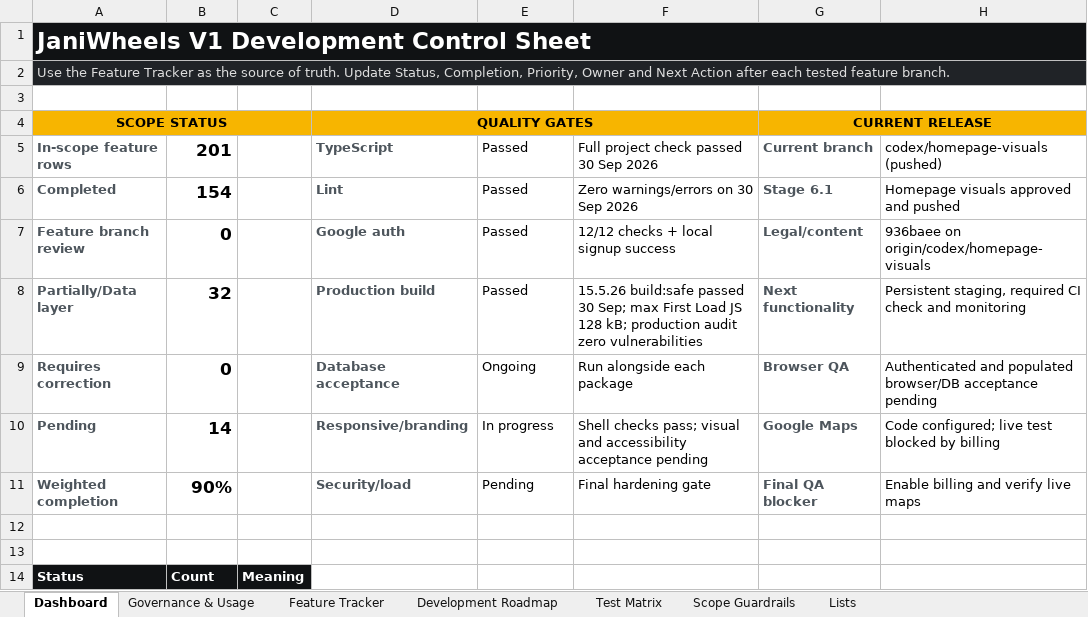
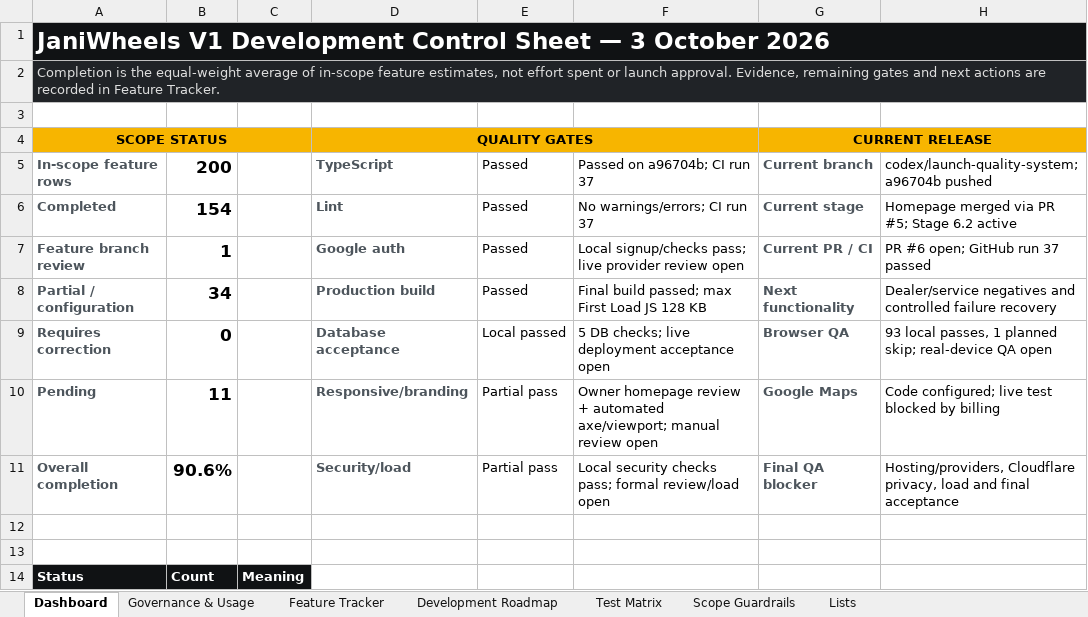
Before and after one commit to Tech-Orbit-Systems/JaniWheels, an Excel workbook: docs/JaniWheels_Complete_Feature_Development_Tracker.xlsx, sheet Dashboard, drawn as a sheet; only a part is shown; values as stored, in another font and other column widths than the file's, no borders; charts and pictures not drawn; removed rows and columns are numbered as before the commit, all else as after; the diff covers the shown part only; the diff names each change by its address in the sheet, - before the commit and + after, or states it on an @@ line.

Commit message:
Reconcile tracker progress and current acceptance evidence

```diff
--- a/docs/JaniWheels_Complete_Feature_Development_Tracker.xlsx (sheet Dashboard)
+++ b/docs/JaniWheels_Complete_Feature_Development_Tracker.xlsx (sheet Dashboard)
-A1 (SCOPE STATUS): …Control Sheet
+A1 (SCOPE STATUS): …Control Sheet — 3 October 2026
-A2 (SCOPE STATUS): Use the Feature Tracker as the source of truth. Update Status, Completion, Priority, Owner and Next Action after each tested feature branch.
+A2 (SCOPE STATUS): Completion is the equal-weight average of in-scope feature estimates, not effort spent or launch approval. Evidence, remaining gates and next actions are recorded in Feature Tracker.
-B5: 201
+B5: 200
-F5: Full project check passed 30 Sep 2026
+F5: Passed on a96704b; CI run 37
-H5: codex/homepage-visuals (pushed)
+H5: codex/launch-quality-system; a96704b pushed
-F6: Zero warnings/errors on 30 Sep 2026
+F6: No warnings/errors; CI run 37
-G6 (CURRENT RELEASE): Stage 6.1
+G6 (CURRENT RELEASE): Current stage
-H6: Homepage visuals approved and pushed
+H6: Homepage merged via PR #5; Stage 6.2 active
-B7: 0
+B7: 1
-F7: 12/12 checks + local signup success
+F7: Local signup/checks pass; live provider review open
-G7 (CURRENT RELEASE): Legal/content
+G7 (CURRENT RELEASE): Current PR / CI
-H7: 936baee on origin/codex/homepage-visuals
+H7: PR #6 open; GitHub run 37 passed
-A8 (SCOPE STATUS): Partially/Data layer
+A8 (SCOPE STATUS): Partial / configuration
-B8: 32
+B8: 34
-F8: 15.5.26 build:safe passed 30 Sep; max First Load JS 128 kB; production audit zero vulnerabilities
+F8: Final build passed; max First Load JS 128 KB
-H8: Persistent staging, required CI check and monitoring
+H8: Dealer/service negatives and controlled failure recovery
-E9: Ongoing
+E9: Local passed
-F9: Run alongside each package
+F9: 5 DB checks; live deployment acceptance open
-H9: Authenticated and populated browser/DB acceptance pending
+H9: 93 local passes, 1 planned skip; real-device QA open
-B10: 14
+B10: 11
-E10: In progress
+E10: Partial pass
-F10: Shell checks pass; visual and accessibility acceptance pending
+F10: Owner homepage review + automated axe/viewport; manual review open
-row 11: Weighted completion | 90% |  | Security/load | Pending | Final hardening gate | Final QA blocker | Enable billing and verify live maps
+row 11: Overall completion | 90.6% |  | Security/load | Partial pass | Local security checks pass; formal review/load open | Final QA blocker | Hosting/providers, Cloudflare privacy, load and final acceptance
```
Also changed, not shown: 9 edited cells elsewhere in this sheet, sheet Feature Tracker, sheet Test Matrix, sheet Development Roadmap, sheet Governance & Usage, sheet Scope Guardrails, charts or pictures, 1 other file.
